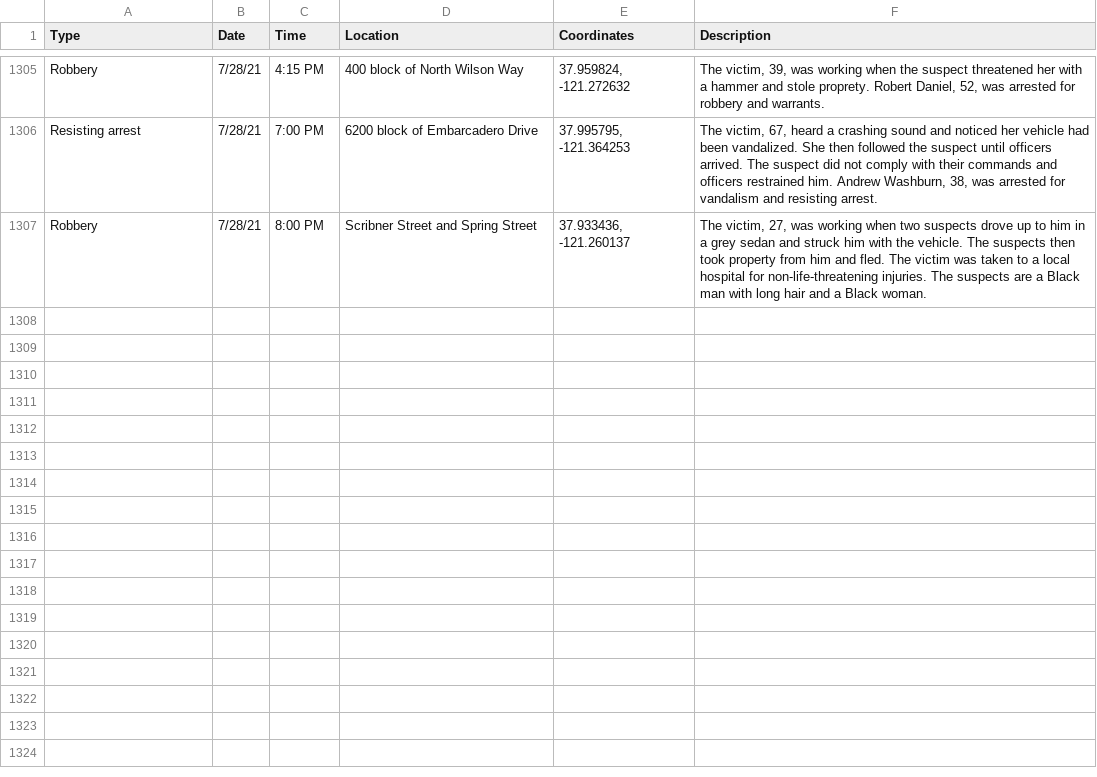
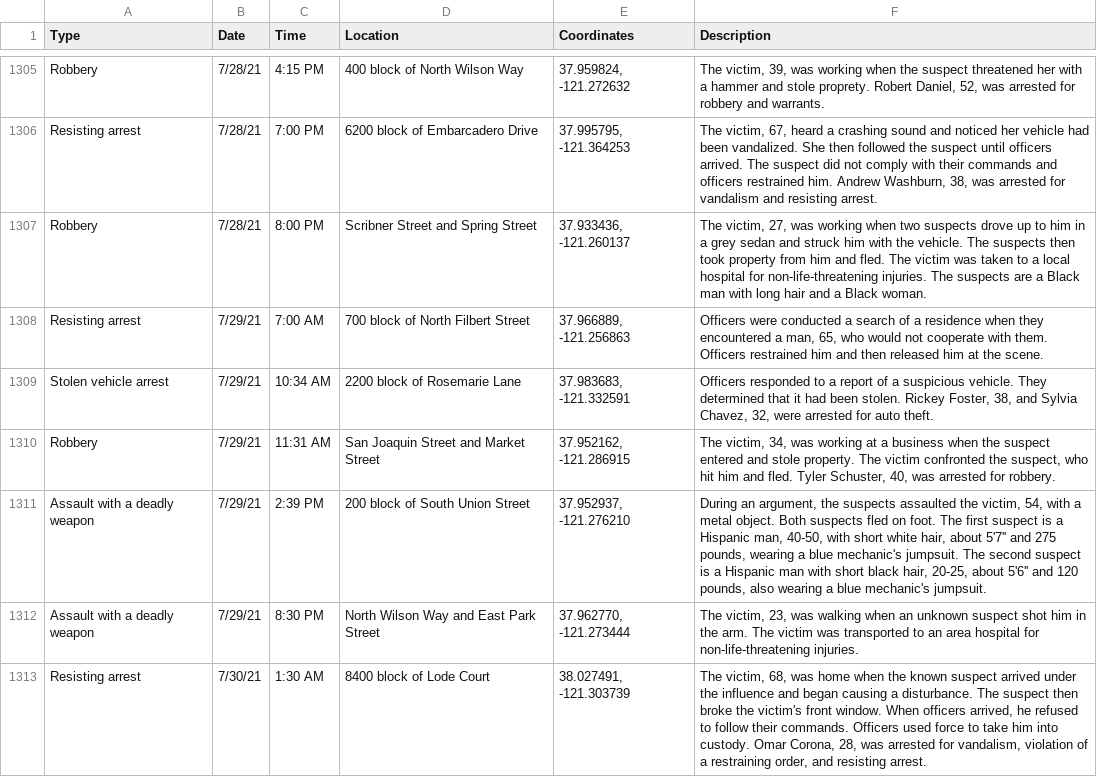
Before and after one commit to miriamwaldvogel/209politics, a CSV file: projects/crimemaps/data/stockton.csv, drawn as a sheet; only a part is shown, gaps mark what is left out; the diff names each change by its address in the sheet, - before the commit and + after, or states it on an @@ line.

```diff
--- a/projects/crimemaps/data/stockton.csv
+++ b/projects/crimemaps/data/stockton.csv
+row 1308: Resisting arrest | 7/29/21 | 7:00 AM | 700 block of North Filbert Street | 37.966889, -121.256863 | Officers were conducted a search of a residence when they encountered a man, 65, who would not cooperate with them. Officers restrained him and then released him at the scene.
+row 1309: Stolen vehicle arrest | 7/29/21 | 10:34 AM | 2200 block of Rosemarie Lane | 37.983683, -121.332591 | Officers responded to a report of a suspicious vehicle. They determined that it had been stolen. Rickey Foster, 38, and Sylvia Chavez, 32, were arrested for auto theft.
+row 1310: Robbery | 7/29/21 | 11:31 AM | San Joaquin Street and Market Street | 37.952162, -121.286915 | The victim, 34, was working at a business when the suspect entered and stole property. The victim confronted the suspect, who hit him and fled. Tyler Schuster, 40, was arrested for robbery.
+row 1311: Assault with a deadly weapon | 7/29/21 | 2:39 PM | 200 block of South Union Street | 37.952937, -121.276210 | During an argument, the suspects assaulted the victim, 54, with a metal object. Both suspects fled on foot. The first suspect is a Hispanic man, 40-50, with short white hair, about 5'7'' and 275 pounds, wearing a blue mechanic's jumpsuit. The second suspect is a Hispanic man with short black hair, 20-25, about 5'6'' and 120 pounds, also wearing a blue mechanic's jumpsuit.
+row 1312: Assault with a deadly weapon | 7/29/21 | 8:30 PM | North Wilson Way and East Park Street | 37.962770, -121.273444 | The victim, 23, was walking when an unknown suspect shot him in the arm. The victim was transported to an area hospital for non-life-threatening injuries.
+row 1313: Resisting arrest | 7/30/21 | 1:30 AM | 8400 block of Lode Court | 38.027491, -121.303739 | The victim, 68, was home when the known suspect arrived under the influence and began causing a disturbance. The suspect then broke the victim's front window. When officers arrived, he refused to follow their commands. Officers used force to take him into custody. Omar Corona, 28, was arrested for vandalism, violation of a restraining order, and resisting arrest.
```
Also changed, not shown: 1 other file.
